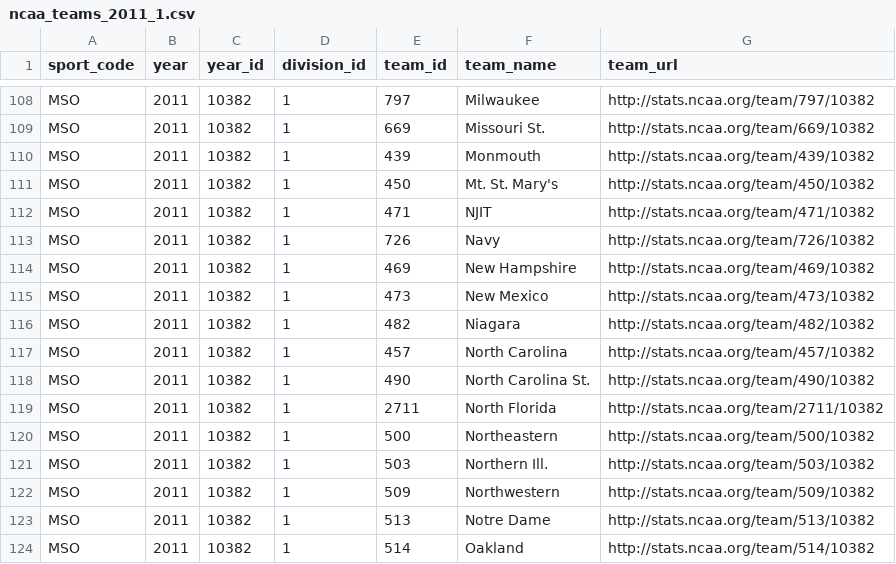
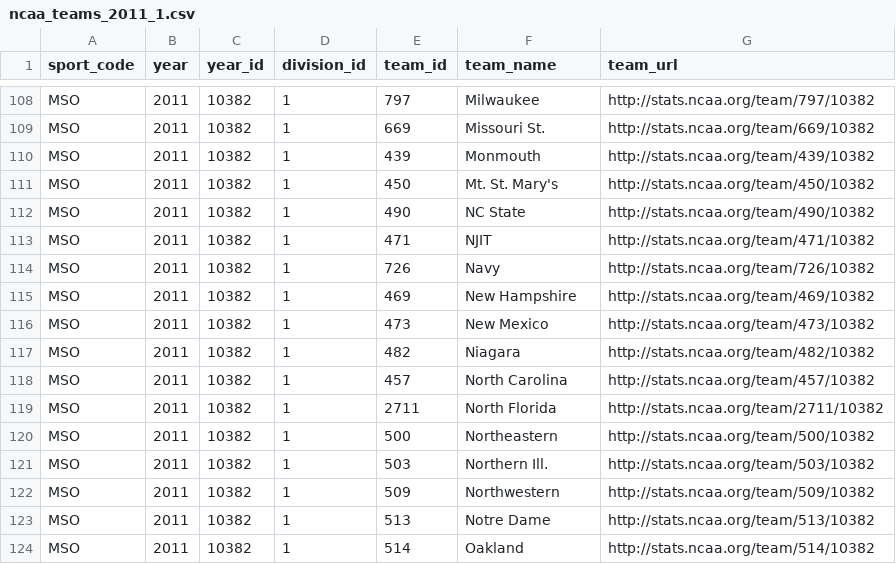
Before and after one commit to octonion/soccer-m, a CSV file: ncaa_pbp/csv/ncaa_teams_2011_1.csv, drawn as a sheet; only a part is shown, gaps mark what is left out; removed rows and columns are numbered as before the commit, all else as after; the diff names each change by its address in the sheet, - before the commit and + after, or states it on an @@ line.

```diff
--- a/ncaa_pbp/csv/ncaa_teams_2011_1.csv
+++ b/ncaa_pbp/csv/ncaa_teams_2011_1.csv
+row 112: MSO | 2011 | 10382 | 1 | 490 | NC State | http://stats.ncaa.org/team/490/10382
-row 118: MSO | 2011 | 10382 | 1 | 490 | North Carolina St. | http://stats.ncaa.org/team/490/10382
```
Also changed, not shown: ncaa_pbp/csv/ncaa_teams_2012_1.csv, ncaa_pbp/csv/ncaa_teams_2013_1.csv, 27 other files.
